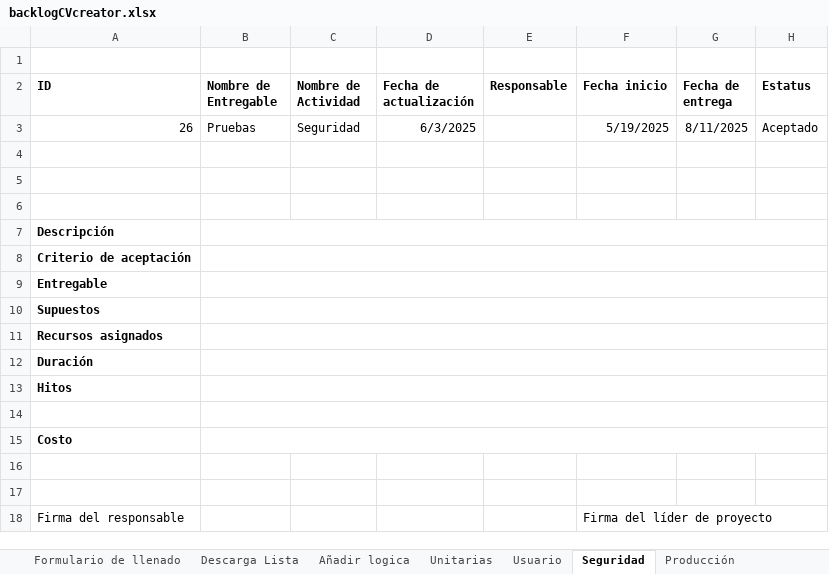
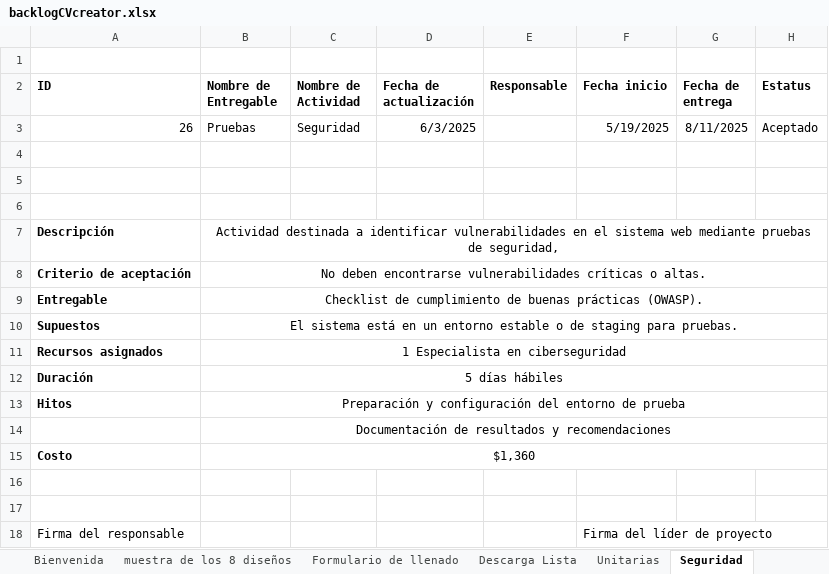
Before and after one commit to AndresBreceda/AdministracionHumberto, an Excel workbook: backlogCVcreator.xlsx, sheet Seguridad, drawn as a sheet; values as stored, in another font and other column widths than the file's, no borders; charts and pictures not drawn; the diff names each change by its address in the sheet, - before the commit and + after, or states it on an @@ line.

```diff
--- a/backlogCVcreator.xlsx (sheet Seguridad)
+++ b/backlogCVcreator.xlsx (sheet Seguridad)
-sheet tab: Añadir logica
-sheet tab: Usuario
-sheet tab: Producción
-B7 (Nombre de Entregable): (empty)
+B7 (Nombre de Entregable): Actividad destinada a identificar vulnerabilidades en el sistema web mediante pruebas de seguridad,
-B8 (Nombre de Entregable): (empty)
+B8 (Nombre de Entregable): No deben encontrarse vulnerabilidades críticas o altas.
-B9 (Nombre de Entregable): (empty)
+B9 (Nombre de Entregable): Checklist de cumplimiento de buenas prácticas (OWASP).
-B10 (Nombre de Entregable): (empty)
+B10 (Nombre de Entregable): El sistema está en un entorno estable o de staging para pruebas.
-B11 (Nombre de Entregable): (empty)
+B11 (Nombre de Entregable): 1 Especialista en ciberseguridad
-B12 (Nombre de Entregable): (empty)
+B12 (Nombre de Entregable): 5 días hábiles
-B13 (Nombre de Entregable): (empty)
+B13 (Nombre de Entregable): Preparación y configuración del entorno de prueba
-B14 (Nombre de Entregable): (empty)
+B14 (Nombre de Entregable): Documentación de resultados y recomendaciones
-B15 (Nombre de Entregable): (empty)
+B15 (Nombre de Entregable): $1,360
```
Also changed, not shown: sheet Crear documentación, sheet Unitarias, charts or pictures.
